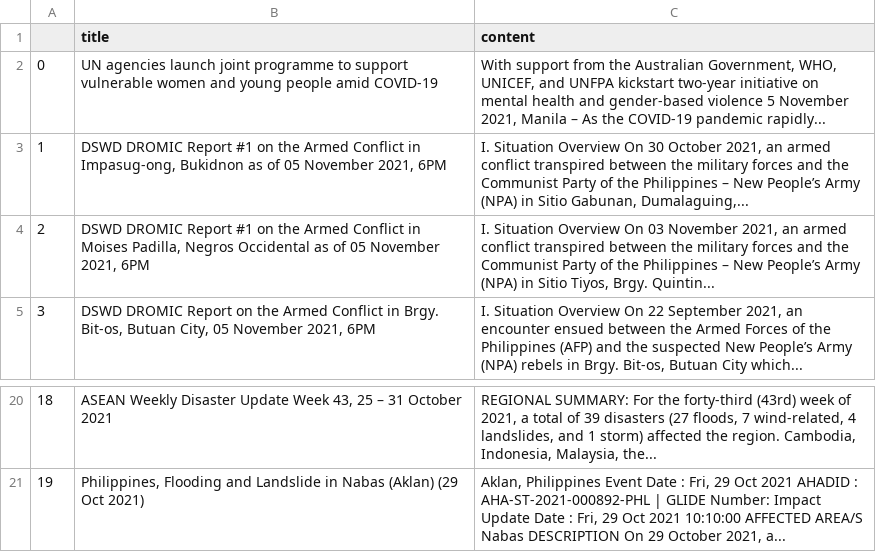
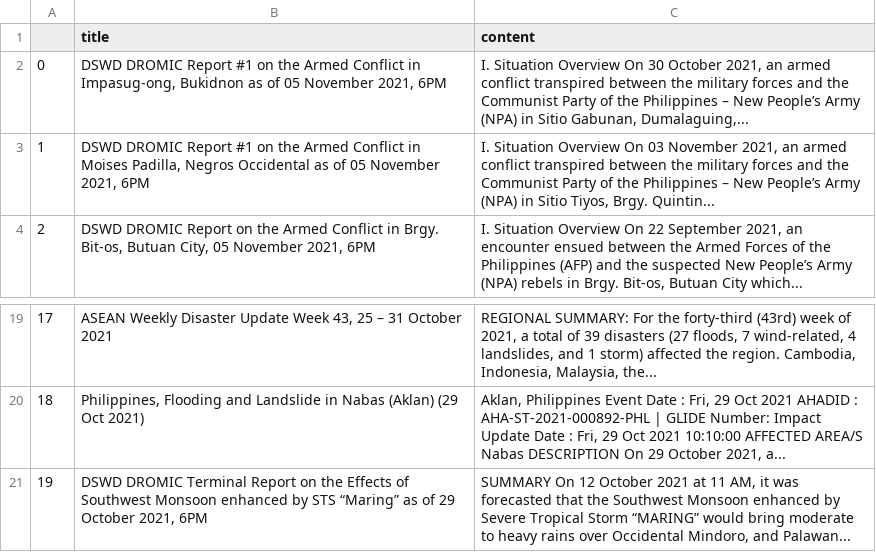
Before and after one commit to jgulane/Autoscraper-2, a CSV file: emergency_reports.csv, drawn as a sheet; only a part is shown, gaps mark what is left out; removed rows and columns are numbered as before the commit, all else as after; the diff names each change by its address in the sheet, - before the commit and + after, or states it on an @@ line.

```diff
--- a/emergency_reports.csv
+++ b/emergency_reports.csv
-row 2: 0 | UN agencies launch joint programme to support vulnerable women and young people amid COVID-19 | With support from the Australian Government, WHO, UNICEF, and UNFPA kickstart two-year initiative on mental health and gender-based violence 5 November 2021, Manila – As the COVID-19 pandemic rapidly...
@@ column A renumbered between rows 2 and 20 @@
+row 21: 19 | DSWD DROMIC Terminal Report on the Effects of Southwest Monsoon enhanced by STS “Maring” as of 29 October 2021, 6PM | SUMMARY On 12 October 2021 at 11 AM, it was forecasted that the Southwest Monsoon enhanced by Severe Tropical Storm “MARING” would bring moderate to heavy rains over Occidental Mindoro, and Palawan...
```
